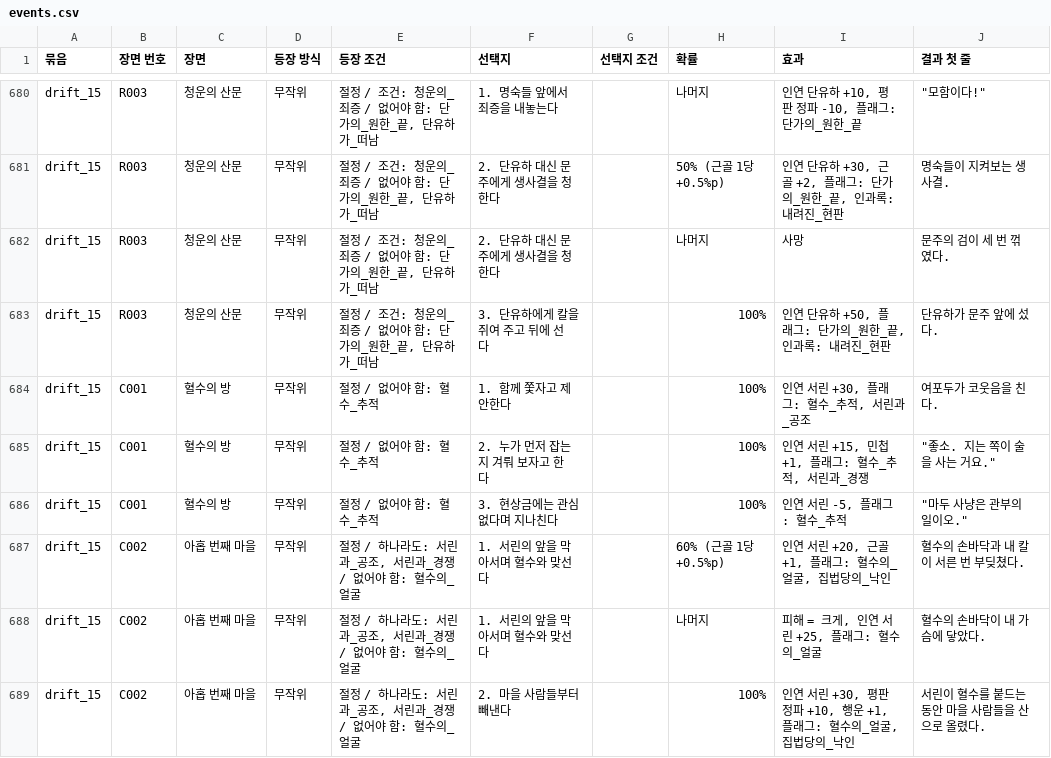
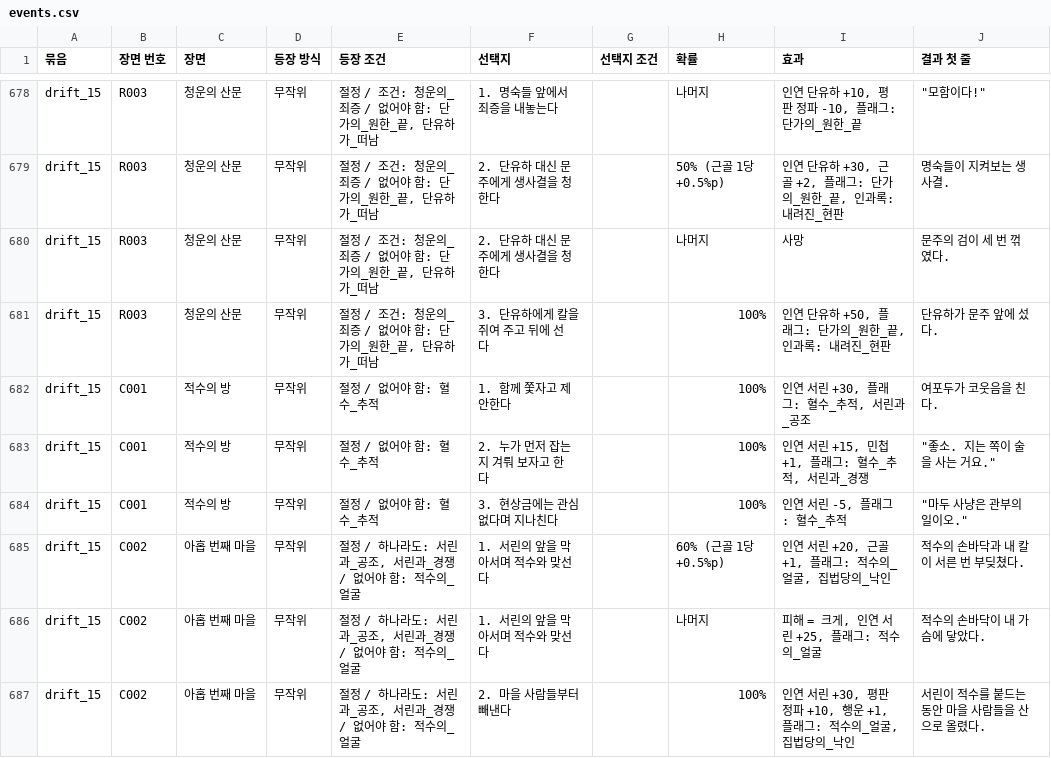
Before and after one commit to wjdcotjd123-art/SUNHEYB, a CSV file: docs/events/events.csv, drawn as a sheet; only a part is shown, gaps mark what is left out; the diff covers the shown part only.

```diff
--- a/docs/events/events.csv
+++ b/docs/events/events.csv
@@ -683,7 +681,7 @@ drift_15,R003,청운의 산문,무작위,"절정 / 조건: 청운의_죄증 /
 drift_15,R003,청운의 산문,무작위,"절정 / 조건: 청운의_죄증 / 없어야 함: 단가의_원한_끝, 단유하가_떠남",3. 단유하에게 칼을 쥐여 주고 뒤에 선다,,100%,"인연 단유하 +50, 플래그: 단가의_원한_끝, 인과록: 내려진_현판",단유하가 문주 앞에 섰다.
-drift_15,C001,혈수의 방,무작위,절정 / 없어야 함: 혈수_추적,1. 함께 쫓자고 제안한다,,100%,"인연 서린 +30, 플래그: 혈수_추적, 서린과_공조",여포두가 코웃음을 친다.
-drift_15,C001,혈수의 방,무작위,절정 / 없어야 함: 혈수_추적,2. 누가 먼저 잡는지 겨뤄 보자고 한다,,100%,"인연 서린 +15, 민첩 +1, 플래그: 혈수_추적, 서린과_경쟁","""좋소. 지는 쪽이 술을 사는 거요."""
-drift_15,C001,혈수의 방,무작위,절정 / 없어야 함: 혈수_추적,3. 현상금에는 관심 없다며 지나친다,,100%,"인연 서린 -5, 플래그: 혈수_추적","""마두 사냥은 관부의 일이오."""
-drift_15,C002,아홉 번째 마을,무작위,"절정 / 하나라도: 서린과_공조, 서린과_경쟁 / 없어야 함: 혈수의_얼굴",1. 서린의 앞을 막아서며 혈수와 맞선다,,60% (근골 1당 +0.5%p),"인연 서린 +20, 근골 +1, 플래그: 혈수의_얼굴, 집법당의_낙인",혈수의 손바닥과 내 칼이 서른 번 부딪쳤다.
-drift_15,C002,아홉 번째 마을,무작위,"절정 / 하나라도: 서린과_공조, 서린과_경쟁 / 없어야 함: 혈수의_얼굴",1. 서린의 앞을 막아서며 혈수와 맞선다,,나머지,"피해 = 크게, 인연 서린 +25, 플래그: 혈수의_얼굴",혈수의 손바닥이 내 가슴에 닿았다.
-drift_15,C002,아홉 번째 마을,무작위,"절정 / 하나라도: 서린과_공조, 서린과_경쟁 / 없어야 함: 혈수의_얼굴",2. 마을 사람들부터 빼낸다,,100%,"인연 서린 +30, 평판 정파 +10, 행운 +1, 플래그: 혈수의_얼굴, 집법당의_낙인",서린이 혈수를 붙드는 동안 마을 사람들을 산으로 올렸다.
+drift_15,C001,적수의 방,무작위,절정 / 없어야 함: 혈수_추적,1. 함께 쫓자고 제안한다,,100%,"인연 서린 +30, 플래그: 혈수_추적, 서린과_공조",여포두가 코웃음을 친다.
+drift_15,C001,적수의 방,무작위,절정 / 없어야 함: 혈수_추적,2. 누가 먼저 잡는지 겨뤄 보자고 한다,,100%,"인연 서린 +15, 민첩 +1, 플래그: 혈수_추적, 서린과_경쟁","""좋소. 지는 쪽이 술을 사는 거요."""
+drift_15,C001,적수의 방,무작위,절정 / 없어야 함: 혈수_추적,3. 현상금에는 관심 없다며 지나친다,,100%,"인연 서린 -5, 플래그: 혈수_추적","""마두 사냥은 관부의 일이오."""
+drift_15,C002,아홉 번째 마을,무작위,"절정 / 하나라도: 서린과_공조, 서린과_경쟁 / 없어야 함: 적수의_얼굴",1. 서린의 앞을 막아서며 적수와 맞선다,,60% (근골 1당 +0.5%p),"인연 서린 +20, 근골 +1, 플래그: 적수의_얼굴, 집법당의_낙인",적수의 손바닥과 내 칼이 서른 번 부딪쳤다.
+drift_15,C002,아홉 번째 마을,무작위,"절정 / 하나라도: 서린과_공조, 서린과_경쟁 / 없어야 함: 적수의_얼굴",1. 서린의 앞을 막아서며 적수와 맞선다,,나머지,"피해 = 크게, 인연 서린 +25, 플래그: 적수의_얼굴",적수의 손바닥이 내 가슴에 닿았다.
+drift_15,C002,아홉 번째 마을,무작위,"절정 / 하나라도: 서린과_공조, 서린과_경쟁 / 없어야 함: 적수의_얼굴",2. 마을 사람들부터 빼낸다,,100%,"인연 서린 +30, 평판 정파 +10, 행운 +1, 플래그: 적수의_얼굴, 집법당의_낙인",서린이 적수를 붙드는 동안 마을 사람들을 산으로 올렸다.
```
Also changed, not shown: 2 removed rows and 9 edited cells elsewhere in this file, 11 other files.
